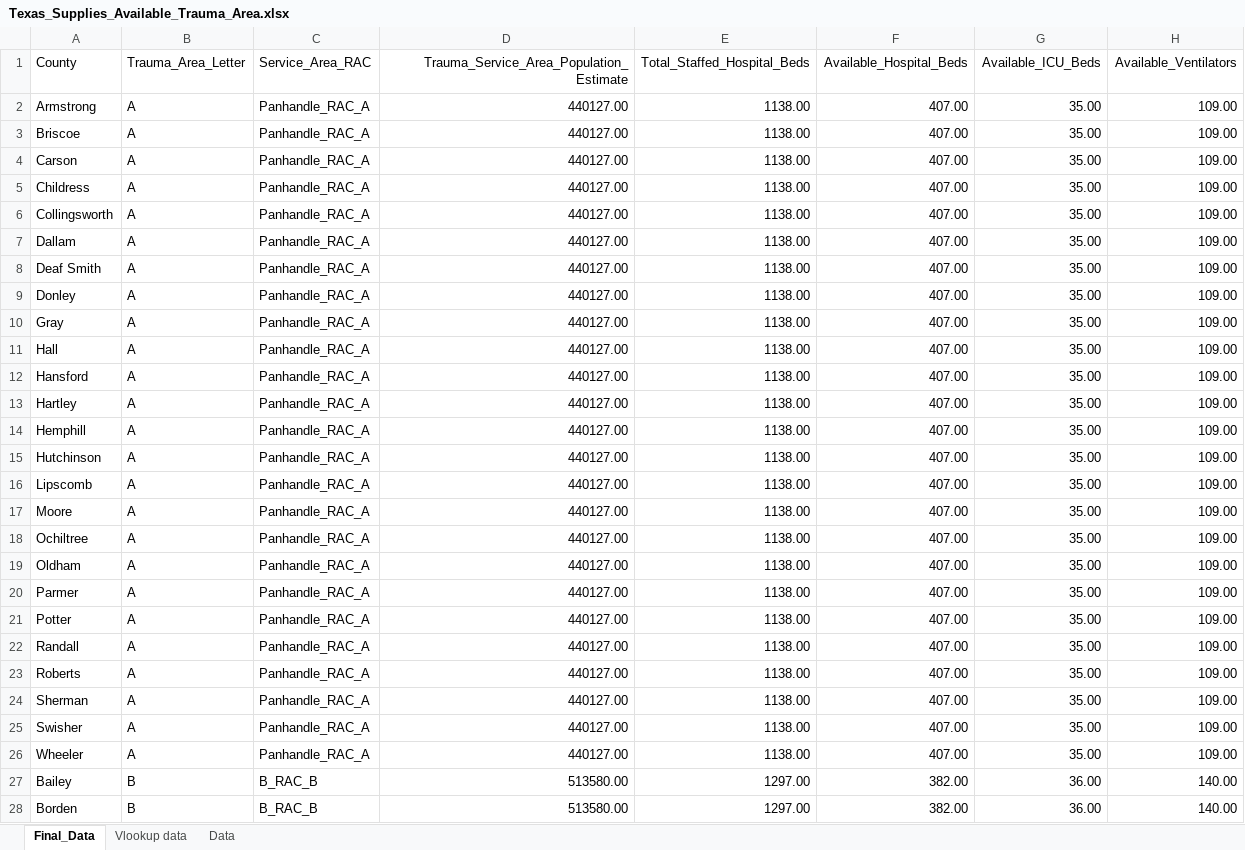
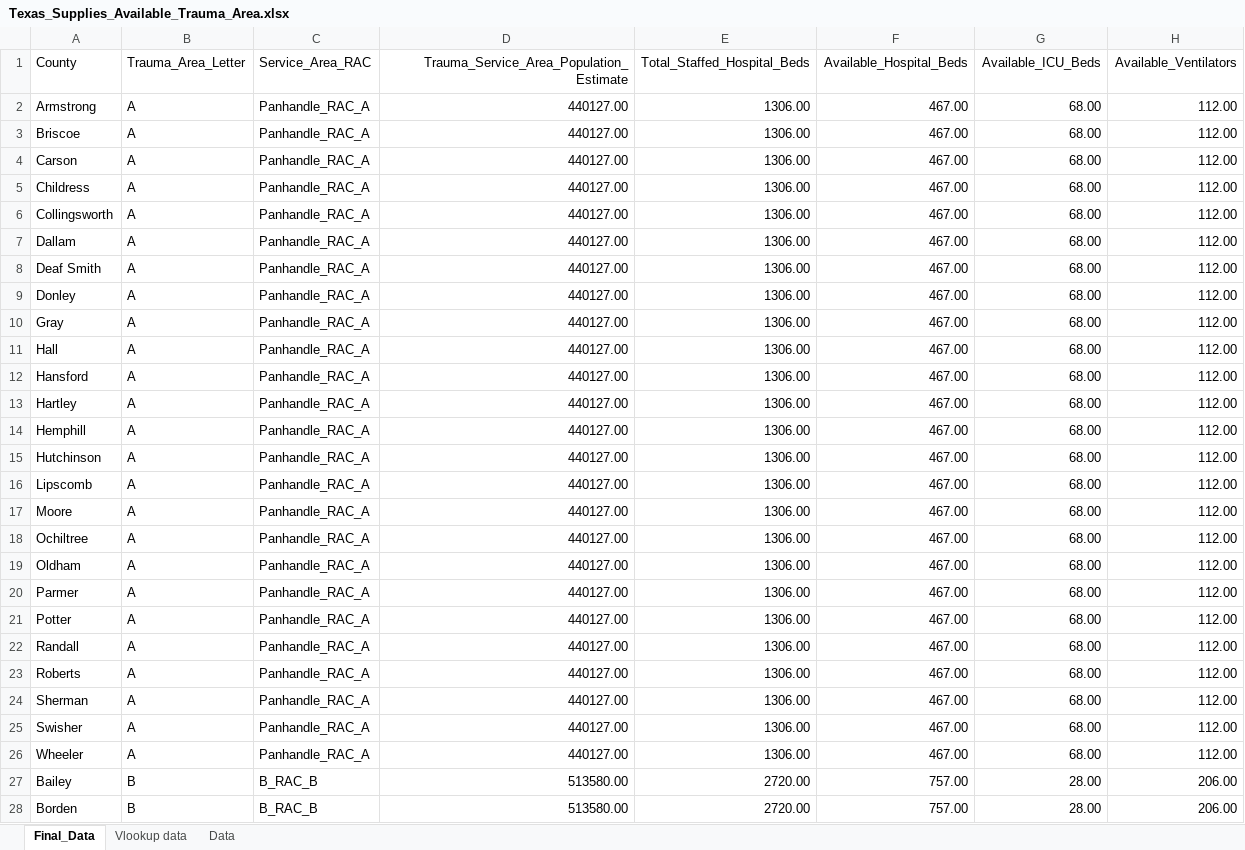
Before and after one commit to rissamagnelli8/Covid-19-Texas-Modeling, an Excel workbook: Texas_Supplies_Available_Trauma_Area.xlsx, sheet Final_Data, drawn as a sheet; only a part is shown; values as stored, in another font and other column widths than the file's, no borders; the diff covers the shown part only; the diff names each change by its address in the sheet, - before the commit and + after, or states it on an @@ line.

```diff
--- a/Texas_Supplies_Available_Trauma_Area.xlsx (sheet Final_Data)
+++ b/Texas_Supplies_Available_Trauma_Area.xlsx (sheet Final_Data)
-E2:E26 (Total_Staffed_Hospital_Beds): 1138.00
+E2:E26 (Total_Staffed_Hospital_Beds): 1306.00
-F2:F26 (Available_Hospital_Beds): 407.00
+F2:F26 (Available_Hospital_Beds): 467.00
-G2:G26 (Available_ICU_Beds): 35.00
+G2:G26 (Available_ICU_Beds): 68.00
-H2:H26 (Available_Ventilators): 109.00
+H2:H26 (Available_Ventilators): 112.00
-E27:E28 (Total_Staffed_Hospital_Beds): 1297.00
+E27:E28 (Total_Staffed_Hospital_Beds): 2720.00
-F27:F28 (Available_Hospital_Beds): 382.00
+F27:F28 (Available_Hospital_Beds): 757.00
-G27:G28 (Available_ICU_Beds): 36.00
+G27:G28 (Available_ICU_Beds): 28.00
-H27:H28 (Available_Ventilators): 140.00
+H27:H28 (Available_Ventilators): 206.00
```
Also changed, not shown: 901 edited cells elsewhere in this sheet, 9 other files.
